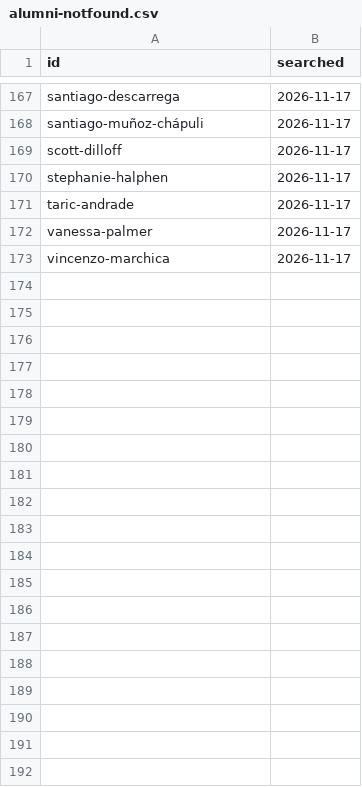
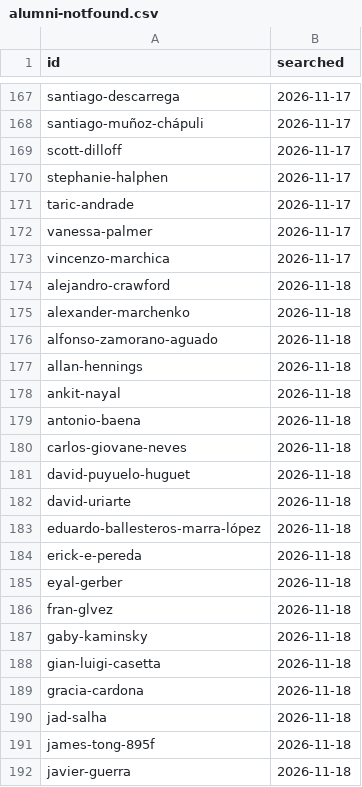
Before and after one commit to patronofalltrades/IESE-Founders-Radar-2.0, a CSV file: scraper/alumni-notfound.csv, drawn as a sheet; only a part is shown, gaps mark what is left out; the diff covers the shown part only; the diff names each change by its address in the sheet, - before the commit and + after, or states it on an @@ line.

```diff
--- a/scraper/alumni-notfound.csv
+++ b/scraper/alumni-notfound.csv
+row 174: alejandro-crawford | 2026-11-18
+row 175: alexander-marchenko | 2026-11-18
+row 176: alfonso-zamorano-aguado | 2026-11-18
+row 177: allan-hennings | 2026-11-18
+row 178: ankit-nayal | 2026-11-18
+row 179: antonio-baena | 2026-11-18
+row 180: carlos-giovane-neves | 2026-11-18
+row 181: david-puyuelo-huguet | 2026-11-18
+row 182: david-uriarte | 2026-11-18
+row 183: eduardo-ballesteros-marra-lópez | 2026-11-18
+row 184: erick-e-pereda | 2026-11-18
+row 185: eyal-gerber | 2026-11-18
+row 186: fran-glvez | 2026-11-18
+row 187: gaby-kaminsky | 2026-11-18
+row 188: gian-luigi-casetta | 2026-11-18
+row 189: gracia-cardona | 2026-11-18
+row 190: jad-salha | 2026-11-18
+row 191: james-tong-895f | 2026-11-18
+row 192: javier-guerra | 2026-11-18
```
Also changed, not shown: 26 added rows elsewhere in this file, scraper/alumni-runs.csv, scraper/alumni.csv, 2 other files.
